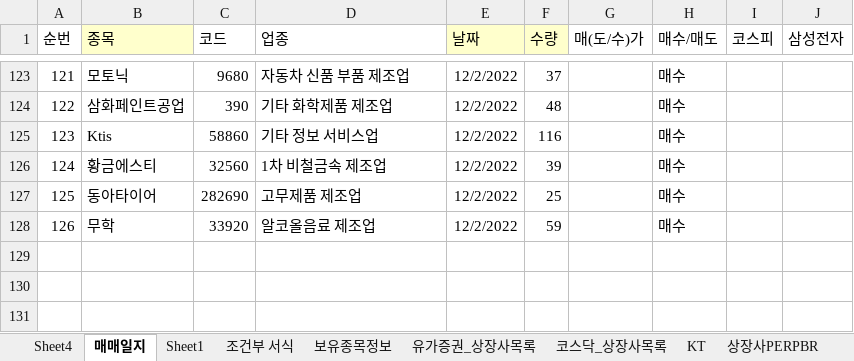
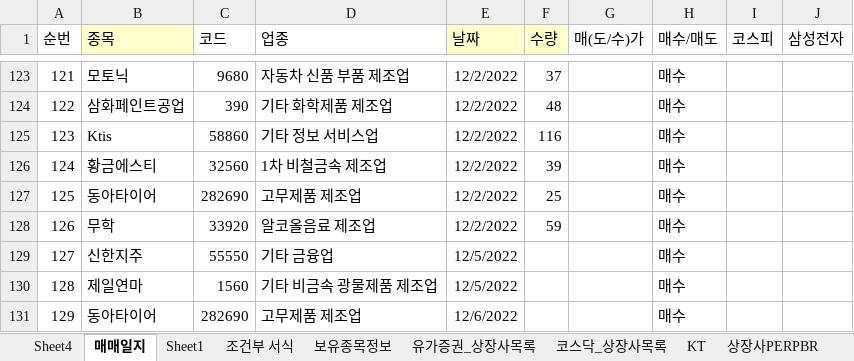
Before and after one commit to starshorse/20200228start, an Excel workbook: xls_node/stock/주식정보.xlsx, sheet 매매일지, drawn as a sheet; only a part is shown, gaps mark what is left out; values as stored, in another font and other column widths than the file's, no borders; conditional formats not drawn; the diff names each change by its address in the sheet, - before the commit and + after, or states it on an @@ line.

```diff
--- a/xls_node/stock/주식정보.xlsx (sheet 매매일지)
+++ b/xls_node/stock/주식정보.xlsx (sheet 매매일지)
+row 129: 127 | 신한지주 | 55550 | 기타 금융업 | 12/5/2022 |  |  | 매수
+row 130: 128 | 제일연마 | 1560 | 기타 비금속 광물제품 제조업 | 12/5/2022 |  |  | 매수
+row 131: 129 | 동아타이어 | 282690 | 고무제품 제조업 | 12/6/2022 |  |  | 매수
```
Also changed, not shown: 2 other files.
